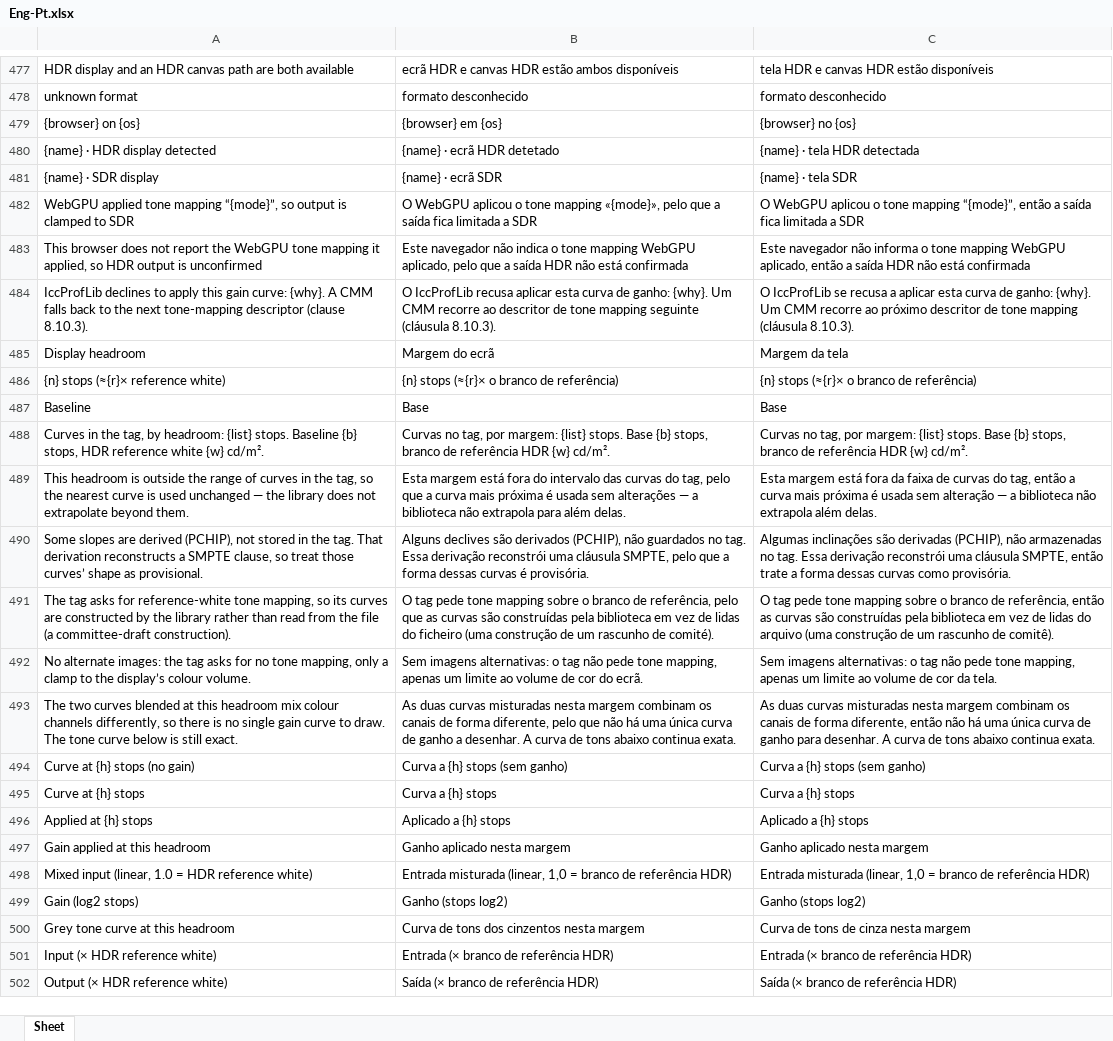
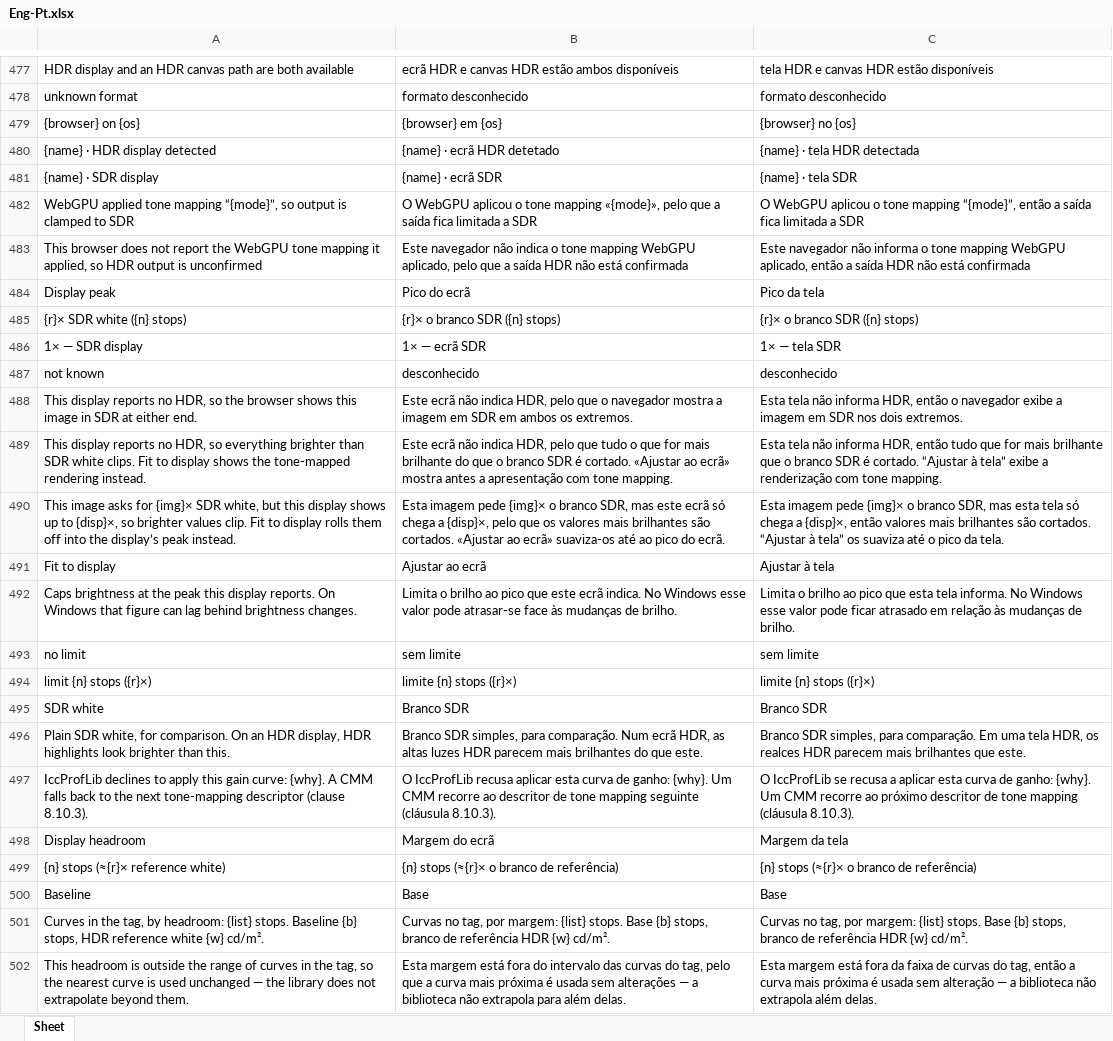
Before and after one commit to colourbill-ctrl/profiletool, an Excel workbook: translations/Eng-Pt.xlsx, sheet Sheet, drawn as a sheet; only a part is shown, gaps mark what is left out; the shorter side is filled out with more unchanged rows; values as stored, in another font and other column widths than the file's, no borders; the diff names each change by its address in the sheet, - before the commit and + after, or states it on an @@ line.

```diff
--- a/translations/Eng-Pt.xlsx (sheet Sheet)
+++ b/translations/Eng-Pt.xlsx (sheet Sheet)
+row 484: Display peak | Pico do ecrã | Pico da tela
+row 485: {r}× SDR white ({n} stops) | {r}× o branco SDR ({n} stops) | {r}× o branco SDR ({n} stops)
+row 486: 1× — SDR display | 1× — ecrã SDR | 1× — tela SDR
+row 487: not known | desconhecido | desconhecido
+row 488: This display reports no HDR, so the browser shows this image in SDR at either end. | Este ecrã não indica HDR, pelo que o navegador mostra a imagem em SDR em ambos os extremos. | Esta tela não informa HDR, então o navegador exibe a imagem em SDR nos dois extremos.
+row 489: This display reports no HDR, so everything brighter than SDR white clips. Fit to display shows the tone-mapped rendering instead. | Este ecrã não indica HDR, pelo que tudo o que for mais brilhante do que o branco SDR é cortado. «Ajustar ao ecrã» mostra antes a apresentação com tone mapping. | Esta tela não informa HDR, então tudo que for mais brilhante que o branco SDR é cortado. “Ajustar à tela” exibe a renderização com tone mapping.
+row 490: This image asks for {img}× SDR white, but this display shows up to {disp}×, so brighter values clip. Fit to display rolls them off into the display’s peak instead. | Esta imagem pede {img}× o branco SDR, mas este ecrã só chega a {disp}×, pelo que os valores mais brilhantes são cortados. «Ajustar ao ecrã» suaviza-os até ao pico do ecrã. | Esta imagem pede {img}× o branco SDR, mas esta tela só chega a {disp}×, então valores mais brilhantes são cortados. “Ajustar à tela” os suaviza até o pico da tela.
+row 491: Fit to display | Ajustar ao ecrã | Ajustar à tela
+row 492: Caps brightness at the peak this display reports. On Windows that figure can lag behind brightness changes. | Limita o brilho ao pico que este ecrã indica. No Windows esse valor pode atrasar-se face às mudanças de brilho. | Limita o brilho ao pico que esta tela informa. No Windows esse valor pode ficar atrasado em relação às mudanças de brilho.
+row 493: no limit | sem limite | sem limite
+row 494: limit {n} stops ({r}×) | limite {n} stops ({r}×) | limite {n} stops ({r}×)
+row 495: SDR white | Branco SDR | Branco SDR
+row 496: Plain SDR white, for comparison. On an HDR display, HDR highlights look brighter than this. | Branco SDR simples, para comparação. Num ecrã HDR, as altas luzes HDR parecem mais brilhantes do que este. | Branco SDR simples, para comparação. Em uma tela HDR, os realces HDR parecem mais brilhantes que este.
```
Also changed, not shown: translations/Eng-Es.xlsx, translations/Eng-Fr.xlsx, 14 other files.
